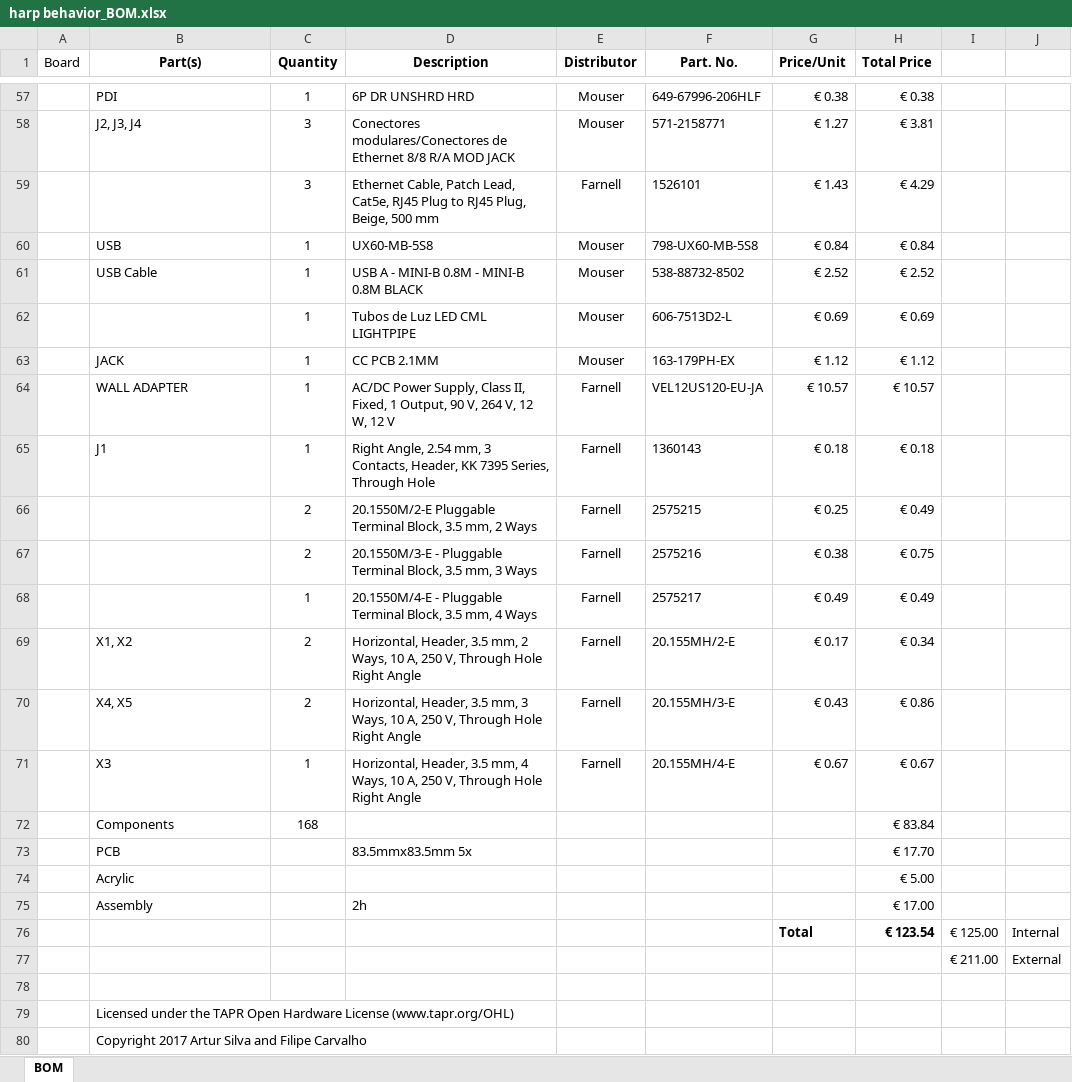
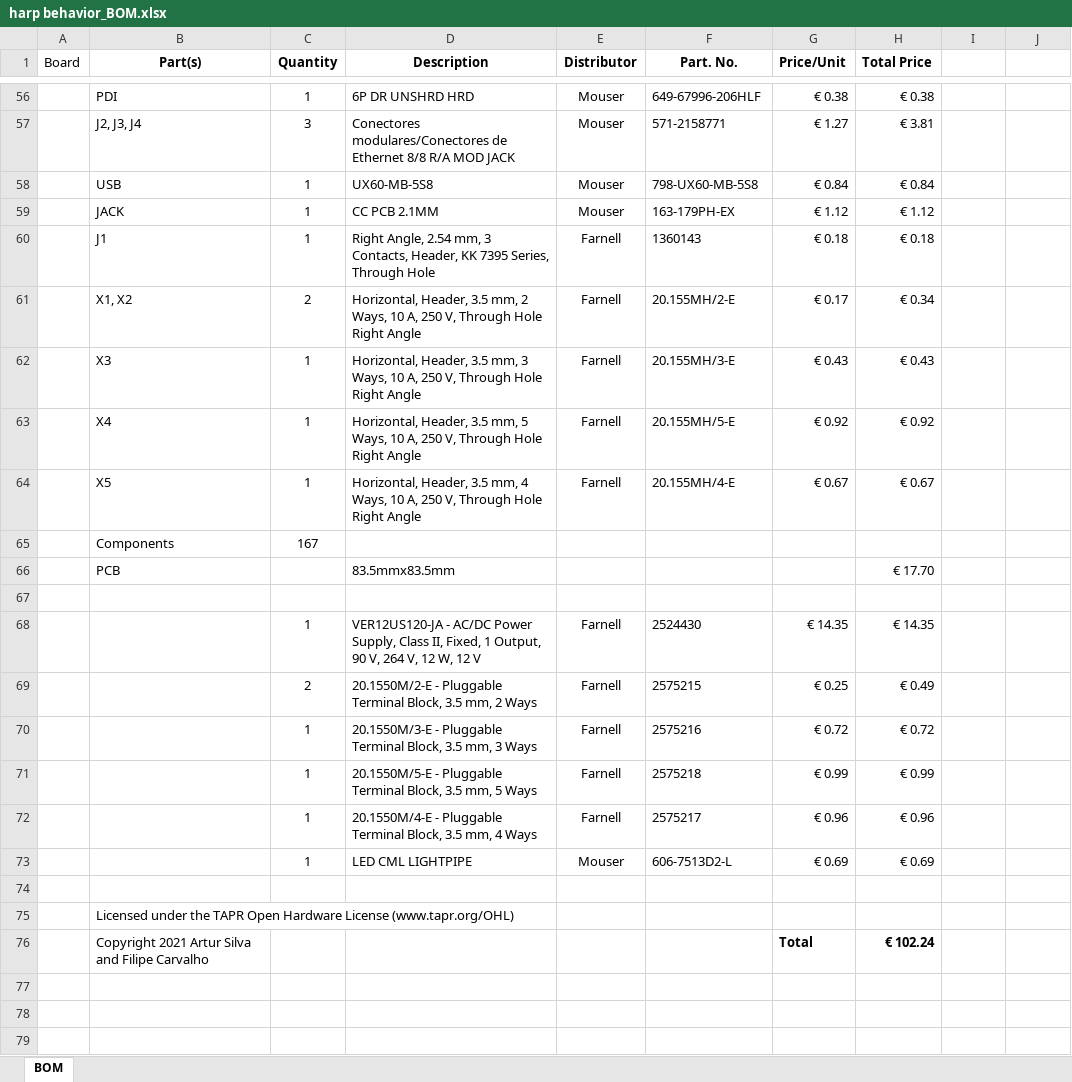
Before and after one commit to harp-tech/device.behavior, an Excel workbook: PCB/harp behavior_BOM.xlsx, sheet BOM, drawn as a sheet; only a part is shown, gaps mark what is left out; values as stored, in another font and other column widths than the file's, no borders; removed rows and columns are numbered as before the commit, all else as after; the diff covers the shown part only; the diff names each change by its address in the sheet, - before the commit and + after, or states it on an @@ line.

Commit message:
Added PCB version 2.0.
Co-Authored-By: Artur Silva <artursilva0@users.noreply.github.com>

```diff
--- a/PCB/harp behavior_BOM.xlsx (sheet BOM)
+++ b/PCB/harp behavior_BOM.xlsx (sheet BOM)
-row 59:  |  | 3 | Ethernet Cable, Patch Lead, Cat5e, RJ45 Plug to RJ45 Plug, Beige, 500 mm | Farnell | 1526101 | € 1.43 | € 4.29
-row 61:  | USB Cable | 1 | USB A - MINI-B 0.8M - MINI-B 0.8M BLACK | Mouser | 538-88732-8502 | € 2.52 | € 2.52
-row 62:  |  | 1 | Tubos de Luz LED CML LIGHTPIPE | Mouser | 606-7513D2-L | € 0.69 | € 0.69
-row 64:  | WALL ADAPTER | 1 | AC/DC Power Supply, Class II, Fixed, 1 Output, 90 V, 264 V, 12 W, 12 V | Farnell | VEL12US120-EU-JA | € 10.57 | € 10.57
-row 66:  |  | 2 | 20.1550M/2-E Pluggable Terminal Block, 3.5 mm, 2 Ways | Farnell | 2575215 | € 0.25 | € 0.49
-row 67:  |  | 2 | 20.1550M/3-E - Pluggable Terminal Block, 3.5 mm, 3 Ways | Farnell | 2575216 | € 0.38 | € 0.75
-row 68:  |  | 1 | 20.1550M/4-E - Pluggable Terminal Block, 3.5 mm, 4 Ways | Farnell | 2575217 | € 0.49 | € 0.49
-row 70:  | X4, X5 | 2 | Horizontal, Header, 3.5 mm, 3 Ways, 10 A, 250 V, Through Hole Right Angle | Farnell | 20.155MH/3-E | € 0.43 | € 0.86
-D62 (Description): …3.5 mm, 4 Ways, 10…
+D62 (Description): …3.5 mm, 3 Ways, 10…
-F62 (Part. No.): 20.155MH/4-E
+F62 (Part. No.): 20.155MH/3-E
-G62 (Price/Unit): € 0.67
+G62 (Price/Unit): € 0.43
-H62 (Total Price): € 0.67
+H62 (Total Price): € 0.43
+row 63:  | X4 | 1 | Horizontal, Header, 3.5 mm, 5 Ways, 10 A, 250 V, Through Hole Right Angle | Farnell | 20.155MH/5-E | € 0.92 | € 0.92
+row 64:  | X5 | 1 | Horizontal, Header, 3.5 mm, 4 Ways, 10 A, 250 V, Through Hole Right Angle | Farnell | 20.155MH/4-E | € 0.67 | € 0.67
-C65 (Quantity): 168
+C65 (Quantity): 167
-H65 (Total Price): € 83.84
+H65 (Total Price): (empty)
-D66 (Description): 83.5mmx83.5mm 5x
+D66 (Description): 83.5mmx83.5mm
-row 67:  | Acrylic |  |  |  |  |  | € 5.00
+row 67: (empty)
-row 75:  | Assembly |  | 2h |  |  |  | € 17.00
-row 76:  |  |  |  |  |  | Total | € 123.54 | € 125.00 | Internal
-row 77:  |  |  |  |  |  |  |  | € 211.00 | External
+row 68:  |  | 1 | VER12US120-JA - AC/DC Power Supply, Class II, Fixed, 1 Output, 90 V, 264 V, 12 W, 12 V | Farnell | 2524430 | € 14.35 | € 14.35
+row 69:  |  | 2 | 20.1550M/2-E - Pluggable Terminal Block, 3.5 mm, 2 Ways | Farnell | 2575215 | € 0.25 | € 0.49
+row 70:  |  | 1 | 20.1550M/3-E - Pluggable Terminal Block, 3.5 mm, 3 Ways | Farnell | 2575216 | € 0.72 | € 0.72
+row 71:  |  | 1 | 20.1550M/5-E - Pluggable Terminal Block, 3.5 mm, 5 Ways | Farnell | 2575218 | € 0.99 | € 0.99
+row 72:  |  | 1 | 20.1550M/4-E - Pluggable Terminal Block, 3.5 mm, 4 Ways | Farnell | 2575217 | € 0.96 | € 0.96
+row 73:  |  | 1 | LED CML LIGHTPIPE | Mouser | 606-7513D2-L | € 0.69 | € 0.69
-row 80:  | Copyright 2017 Artur Silva and Filipe Carvalho
+row 76:  | Copyright 2021 Artur Silva and Filipe Carvalho |  |  |  |  | Total | € 102.24
```
Also changed, not shown: 2 added rows, 3 removed rows and 16 edited cells elsewhere in this sheet, formulas that keep their value, 12 other files.
